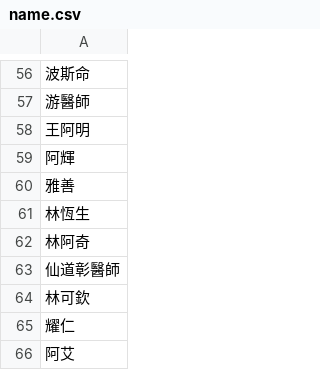
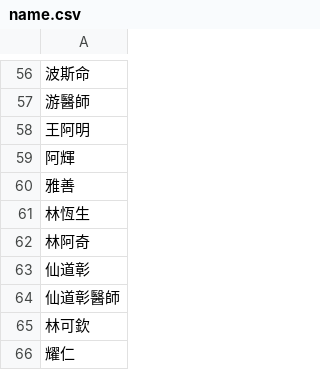
Before and after one commit to wuling31715/2020-AI-CUP, a CSV file: dictionary/ckip/name.csv, drawn as a sheet; only a part is shown, gaps mark what is left out; the shorter side is filled out with more unchanged rows; the diff names each change by its address in the sheet, - before the commit and + after, or states it on an @@ line.

```diff
--- a/dictionary/ckip/name.csv
+++ b/dictionary/ckip/name.csv
+row 63: 仙道彰
```
Also changed, not shown: dictionary/ckip/location.csv, 3 other files.
